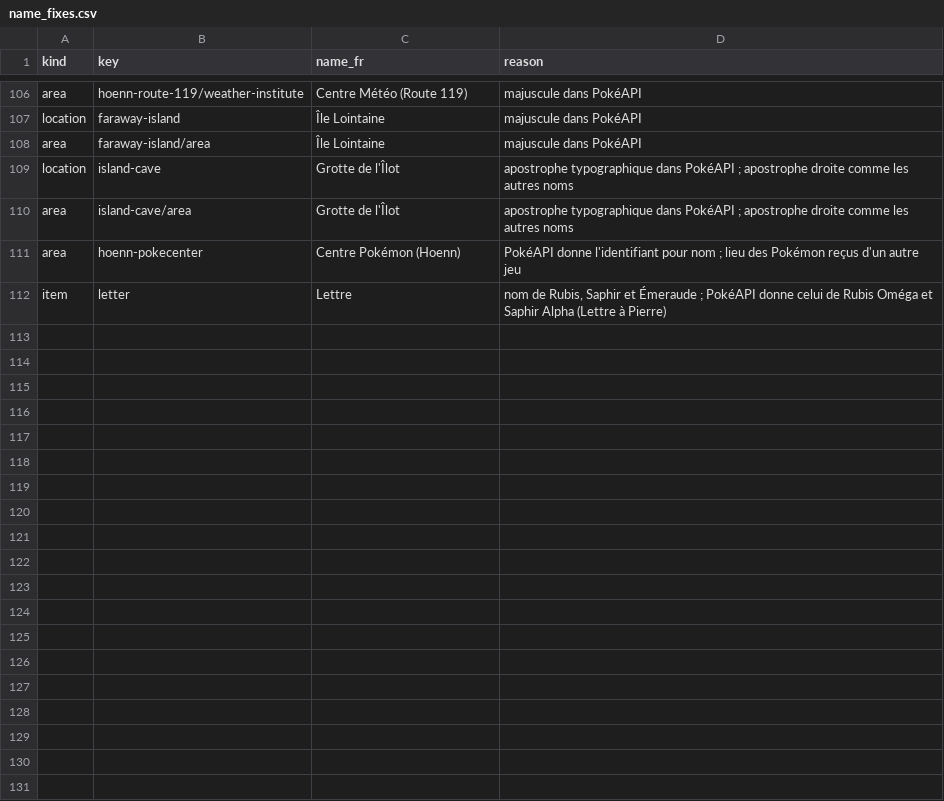
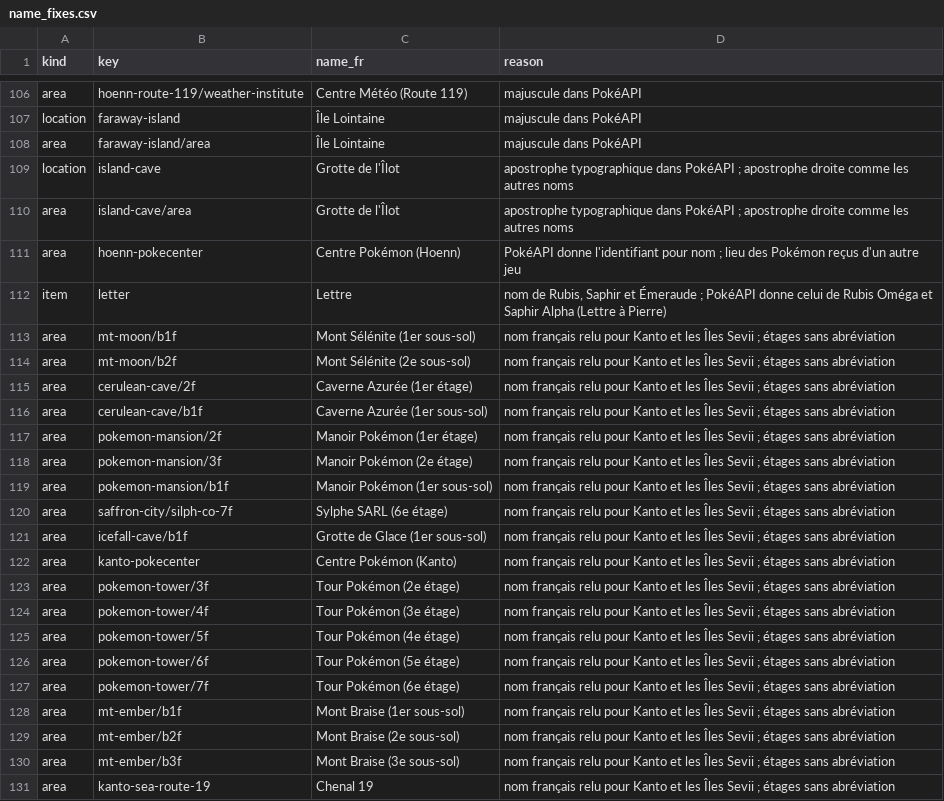
Before and after one commit to sargo22341-prog/pokmaps, a CSV file: tools/data/name_fixes.csv, drawn as a sheet; only a part is shown, gaps mark what is left out; the diff covers the shown part only; the diff names each change by its address in the sheet, - before the commit and + after, or states it on an @@ line.

Commit message:
Terminer la phase 1 des données Pokémon pour Rouge Feu et Vert Feuille

```diff
--- a/tools/data/name_fixes.csv
+++ b/tools/data/name_fixes.csv
+row 113: area | mt-moon/b1f | Mont Sélénite (1er sous-sol) | nom français relu pour Kanto et les Îles Sevii ; étages sans abréviation
+row 114: area | mt-moon/b2f | Mont Sélénite (2e sous-sol) | nom français relu pour Kanto et les Îles Sevii ; étages sans abréviation
+row 115: area | cerulean-cave/2f | Caverne Azurée (1er étage) | nom français relu pour Kanto et les Îles Sevii ; étages sans abréviation
+row 116: area | cerulean-cave/b1f | Caverne Azurée (1er sous-sol) | nom français relu pour Kanto et les Îles Sevii ; étages sans abréviation
+row 117: area | pokemon-mansion/2f | Manoir Pokémon (1er étage) | nom français relu pour Kanto et les Îles Sevii ; étages sans abréviation
+row 118: area | pokemon-mansion/3f | Manoir Pokémon (2e étage) | nom français relu pour Kanto et les Îles Sevii ; étages sans abréviation
+row 119: area | pokemon-mansion/b1f | Manoir Pokémon (1er sous-sol) | nom français relu pour Kanto et les Îles Sevii ; étages sans abréviation
+row 120: area | saffron-city/silph-co-7f | Sylphe SARL (6e étage) | nom français relu pour Kanto et les Îles Sevii ; étages sans abréviation
+row 121: area | icefall-cave/b1f | Grotte de Glace (1er sous-sol) | nom français relu pour Kanto et les Îles Sevii ; étages sans abréviation
+row 122: area | kanto-pokecenter | Centre Pokémon (Kanto) | nom français relu pour Kanto et les Îles Sevii ; étages sans abréviation
+row 123: area | pokemon-tower/3f | Tour Pokémon (2e étage) | nom français relu pour Kanto et les Îles Sevii ; étages sans abréviation
+row 124: area | pokemon-tower/4f | Tour Pokémon (3e étage) | nom français relu pour Kanto et les Îles Sevii ; étages sans abréviation
+row 125: area | pokemon-tower/5f | Tour Pokémon (4e étage) | nom français relu pour Kanto et les Îles Sevii ; étages sans abréviation
+row 126: area | pokemon-tower/6f | Tour Pokémon (5e étage) | nom français relu pour Kanto et les Îles Sevii ; étages sans abréviation
+row 127: area | pokemon-tower/7f | Tour Pokémon (6e étage) | nom français relu pour Kanto et les Îles Sevii ; étages sans abréviation
+row 128: area | mt-ember/b1f | Mont Braise (1er sous-sol) | nom français relu pour Kanto et les Îles Sevii ; étages sans abréviation
+row 129: area | mt-ember/b2f | Mont Braise (2e sous-sol) | nom français relu pour Kanto et les Îles Sevii ; étages sans abréviation
+row 130: area | mt-ember/b3f | Mont Braise (3e sous-sol) | nom français relu pour Kanto et les Îles Sevii ; étages sans abréviation
+row 131: area | kanto-sea-route-19 | Chenal 19 | nom français relu pour Kanto et les Îles Sevii ; étages sans abréviation
```
Also changed, not shown: 18 added rows elsewhere in this file, tools/data/encounter_curation.csv, tools/data/extra_areas.csv, 11 other files.
